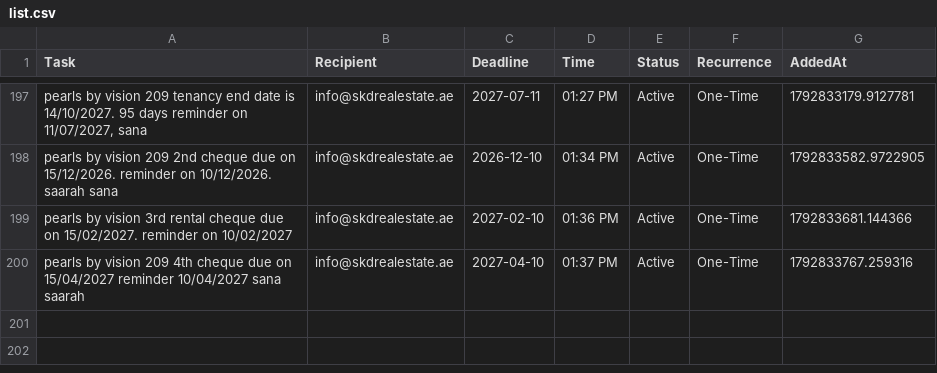
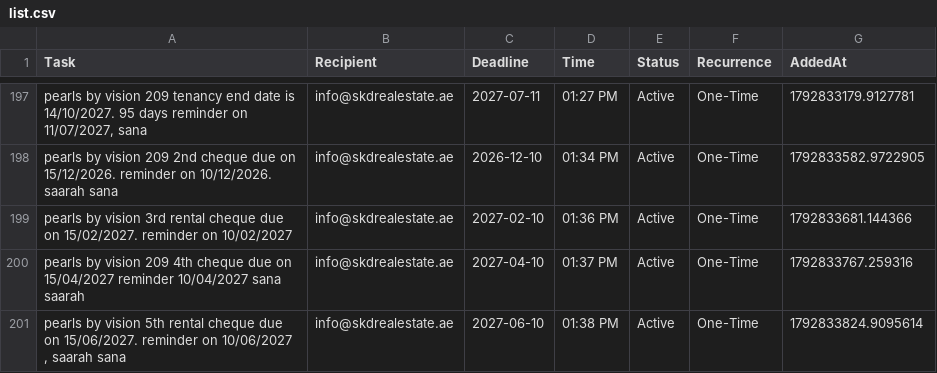
Before and after one commit to skdrealestate10-hash/my-real-estate-reminders, a CSV file: list.csv, drawn as a sheet; only a part is shown, gaps mark what is left out.

Commit message:
SKD System: Update Memory

```diff
--- a/list.csv
+++ b/list.csv
@@ -200 +200,2 @@ pearls by vision 3rd rental cheque due on 15/02/2027. reminder on 10/02/2027,inf
 pearls by vision 209 4th cheque due on 15/04/2027 reminder 10/04/2027 sana saarah ,info@skdrealestate.ae,2027-04-10,01:37 PM,Active,One-Time,1792833767.259316
+"pearls by vision 5th rental cheque due on 15/06/2027. reminder on 10/06/2027 , saarah sana ",info@skdrealestate.ae,2027-06-10,01:38 PM,Active,One-Time,1792833824.9095614
```
